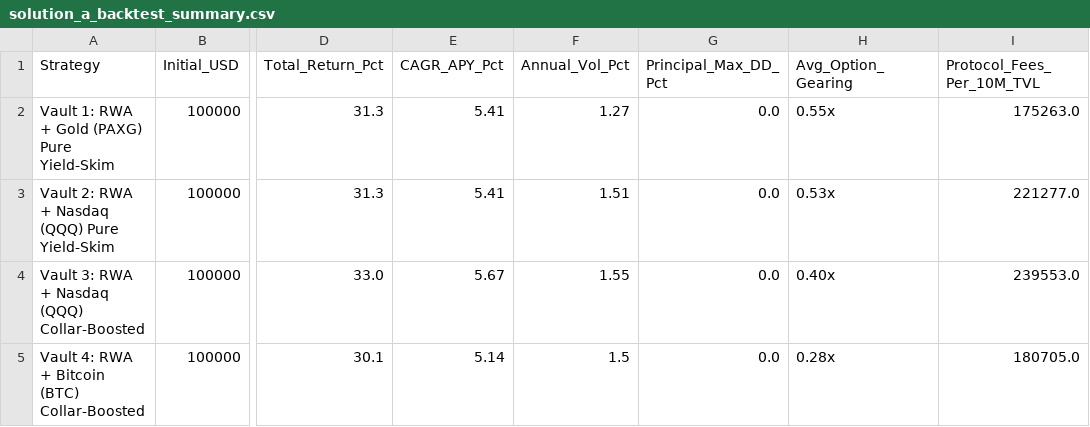
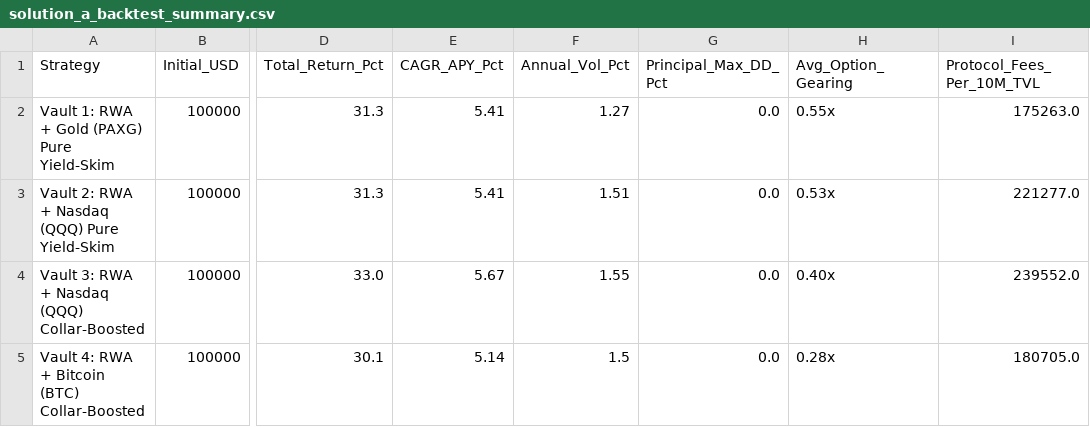
Before and after one commit to fredLuv/rwa-option-vault, a CSV file: solution_a_backtest_summary.csv, drawn as a sheet; only a part is shown, gaps mark what is left out; the diff names each change by its address in the sheet, - before the commit and + after, or states it on an @@ line.

```diff
--- a/solution_a_backtest_summary.csv
+++ b/solution_a_backtest_summary.csv
-I4 (Protocol_Fees_Per_10M_TVL): 239553.0
+I4 (Protocol_Fees_Per_10M_TVL): 239552.0
```
Also changed, not shown: 4 other files.
